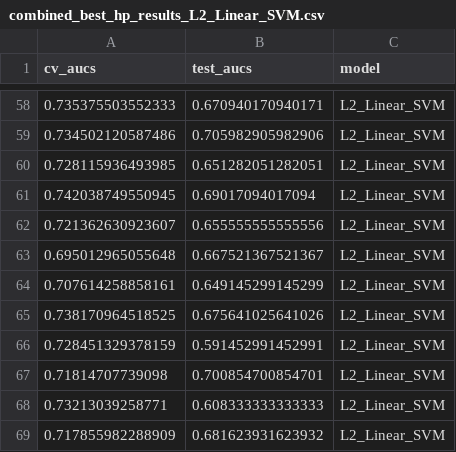
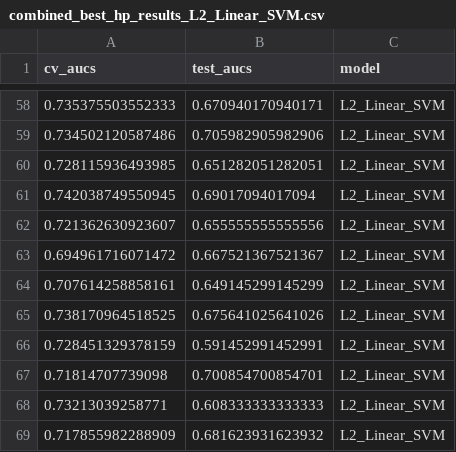
Before and after one commit to SchlossLab/Topcuoglu_ML_mBio_2020, a CSV file: data/process/combined_best_hp_results_L2_Linear_SVM.csv, drawn as a sheet; only a part is shown, gaps mark what is left out; the diff covers the shown part only.

```diff
--- a/data/process/combined_best_hp_results_L2_Linear_SVM.csv
+++ b/data/process/combined_best_hp_results_L2_Linear_SVM.csv
@@ -62,3 +62,3 @@
 0.721362630923607,0.655555555555556,"L2_Linear_SVM"
-0.695012965055648,0.667521367521367,"L2_Linear_SVM"
+0.694961716071472,0.667521367521367,"L2_Linear_SVM"
 0.707614258858161,0.649145299145299,"L2_Linear_SVM"
```
Also changed, not shown: 5 added rows, 5 removed rows and 15 edited cells elsewhere in this file, data/process/combined_best_hp_results_L1_Linear_SVM.csv, data/process/combined_best_hp_results_L2_Logistic_Regression.csv, 3 other files.
